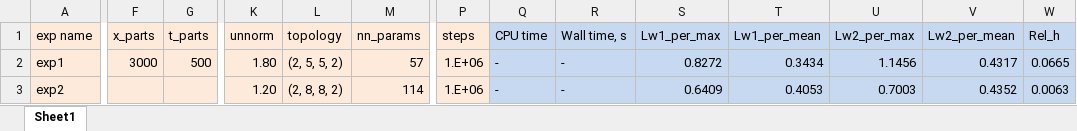
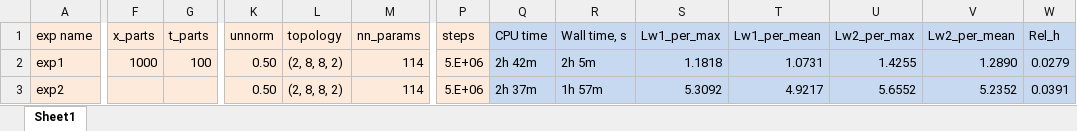
Before and after one commit to mikhakuv/PINNs, an Excel workbook: statistics/performance_table_fbpinns_description.xlsx, sheet Sheet1, drawn as a sheet; only a part is shown, gaps mark what is left out; values as stored, in another font and other column widths than the file's, no borders; the diff covers the shown part only; the diff names each change by its address in the sheet, - before the commit and + after, or states it on an @@ line.

Commit message:
Add files via upload

```diff
--- a/statistics/performance_table_fbpinns_description.xlsx (sheet Sheet1)
+++ b/statistics/performance_table_fbpinns_description.xlsx (sheet Sheet1)
-F2 (x_parts): 3000
+F2 (x_parts): 1000
-G2 (t_parts): 500
+G2 (t_parts): 100
-K2 (unnorm): 1.80
+K2 (unnorm): 0.50
-L2 (topology): (2, 5, 5, 2)
+L2 (topology): (2, 8, 8, 2)
-M2 (nn_params): 57
+M2 (nn_params): 114
-P2:P3 (steps): 1.E+06
+P2:P3 (steps): 5.E+06
-Q2 (CPU time): -
+Q2 (CPU time): 2h 42m
-R2 (Wall time, s): -
+R2 (Wall time, s): 2h 5m
-S2 (Lw1_per_max): 0.8272
+S2 (Lw1_per_max): 1.1818
-T2 (Lw1_per_mean): 0.3434
+T2 (Lw1_per_mean): 1.0731
-U2 (Lw2_per_max): 1.1456
+U2 (Lw2_per_max): 1.4255
-V2 (Lw2_per_mean): 0.4317
+V2 (Lw2_per_mean): 1.2890
-W2 (Rel_h): 0.0665
+W2 (Rel_h): 0.0279
-K3 (unnorm): 1.20
+K3 (unnorm): 0.50
-Q3 (CPU time): -
+Q3 (CPU time): 2h 37m
-R3 (Wall time, s): -
+R3 (Wall time, s): 1h 57m
-S3 (Lw1_per_max): 0.6409
+S3 (Lw1_per_max): 5.3092
-T3 (Lw1_per_mean): 0.4053
+T3 (Lw1_per_mean): 4.9217
-U3 (Lw2_per_max): 0.7003
+U3 (Lw2_per_max): 5.6552
-V3 (Lw2_per_mean): 0.4352
+V3 (Lw2_per_mean): 5.2352
-W3 (Rel_h): 0.0063
+W3 (Rel_h): 0.0391
```
Also changed, not shown: 7 added rows, 13 removed rows and 77 edited cells elsewhere in this sheet, formulas that keep their value.
